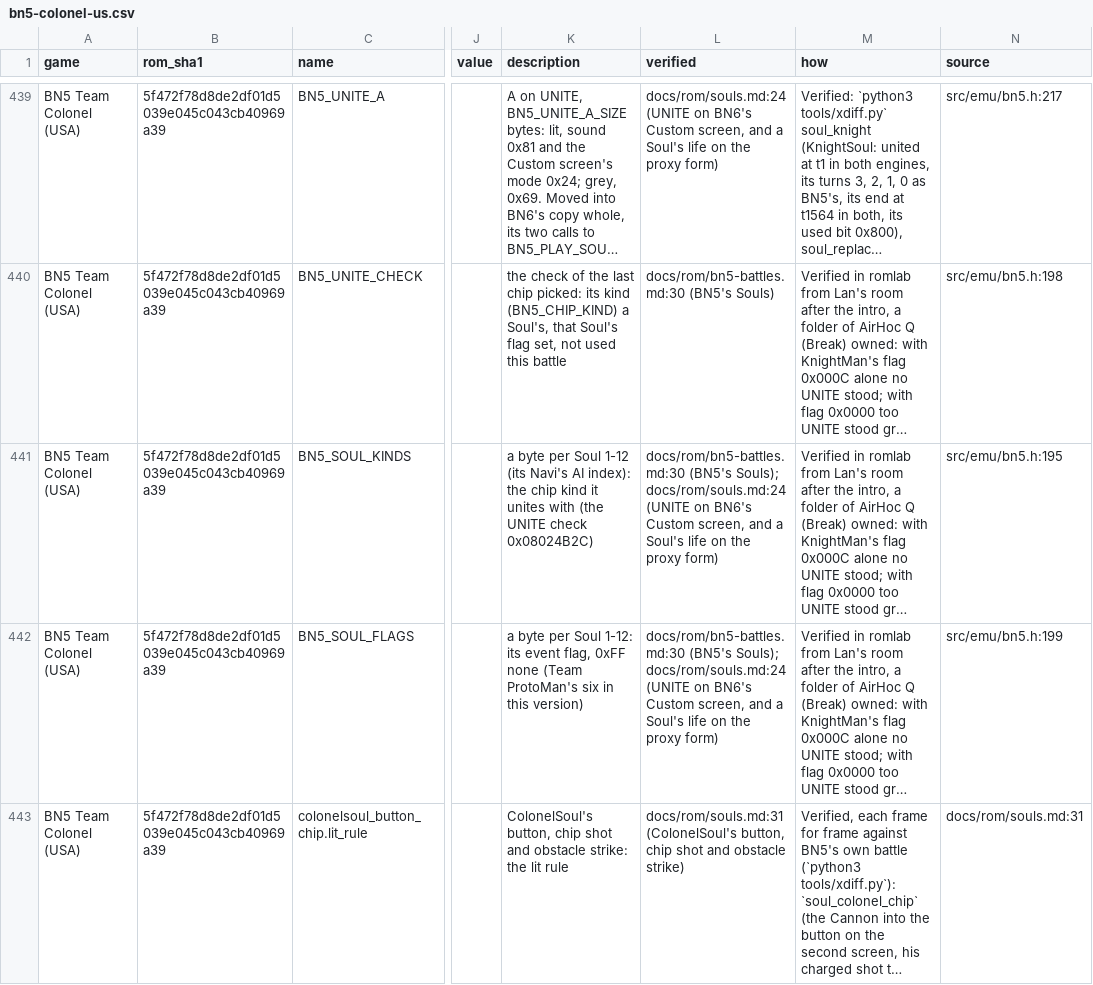
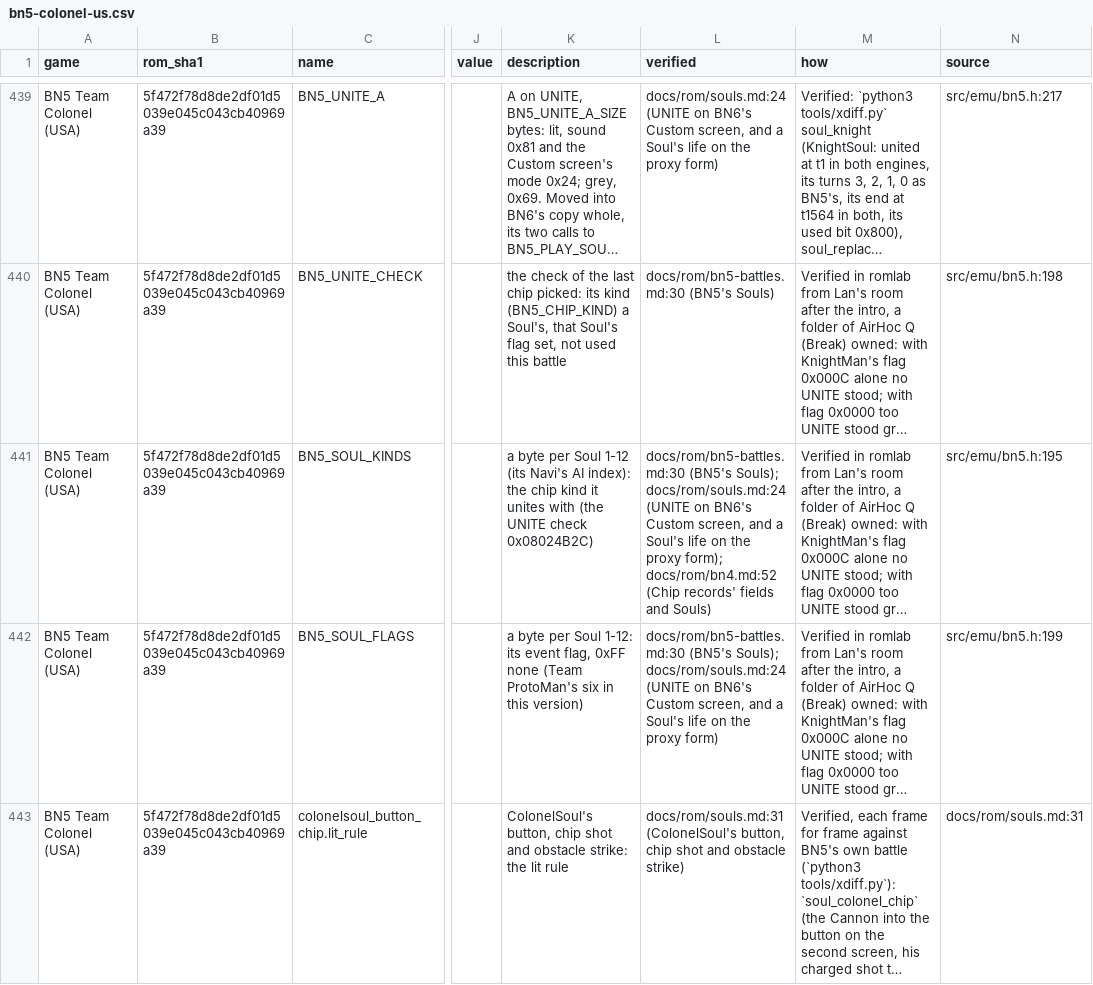
Before and after one commit to saschb2b/Mega-Man-Battle-Network-Cyberworld-Endless, a CSV file: docs/symbols/bn5-colonel-us.csv, drawn as a sheet; only a part is shown, gaps mark what is left out; long unchanged cells end in …; the diff names each change by its address in the sheet, - before the commit and + after, or states it on an @@ line.

Commit message:
BN4 Red Sun's backgrounds, music, Souls and battle RAM mapped
Mapped side by side in romlab on bn4_lab's battles: its 27 battle
backgrounds (nine-word records, a record's +5 picking one, the map's
byte where it is 0xFF), its net maps' Enter and LoadGFXAnims routines,
its music (the map lists, a record's +3 its song: net 0x12, Undernet
0x13, battle 0x14, boss 0x15), its chip records' own fields, Souls and
DarkChips (UNITE lit for WindSoul; Blue Moon's six refused by their
flags), and the battle in RAM: the battle state, result, reward and
objects, and a save block BN4 moves at each change of mode.

```diff
--- a/docs/symbols/bn5-colonel-us.csv
+++ b/docs/symbols/bn5-colonel-us.csv
-L441 (verified): …the proxy form)
+L441 (verified): …the proxy form); docs/rom/bn4.md:52 (Chip records' fields and Souls)
```
Also changed, not shown: 14 other files.
